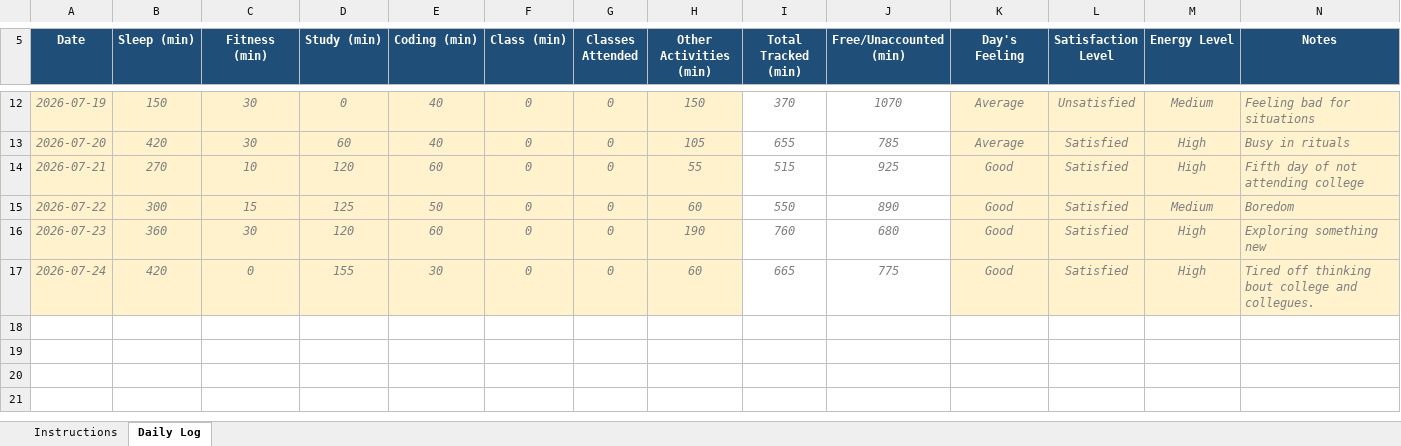
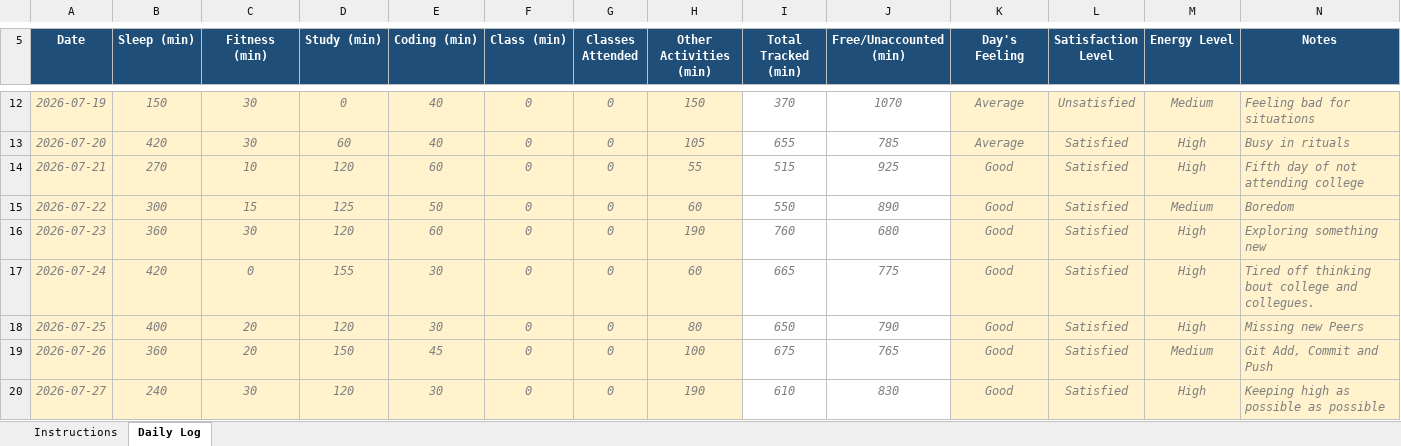
Before and after one commit to utkarsh-singh89/my-data-my-code, an Excel workbook: 12609633.xlsx, sheet Daily Log, drawn as a sheet; only a part is shown, gaps mark what is left out; values as stored, in another font and other column widths than the file's, no borders; conditional formats not drawn; the diff names each change by its address in the sheet, - before the commit and + after, or states it on an @@ line.

Commit message:
Updated Daily Data

```diff
--- a/12609633.xlsx (sheet Daily Log)
+++ b/12609633.xlsx (sheet Daily Log)
+row 18: 2026-07-25 | 400 | 20 | 120 | 30 | 0 | 0 | 80 | 650 | 790 | Good | Satisfied | High | Missing new Peers
+row 19: 2026-07-26 | 360 | 20 | 150 | 45 | 0 | 0 | 100 | 675 | 765 | Good | Satisfied | Medium | Git Add, Commit and Push
+row 20: 2026-07-27 | 240 | 30 | 120 | 30 | 0 | 0 | 190 | 610 | 830 | Good | Satisfied | High | Keeping high as possible as possible
```
